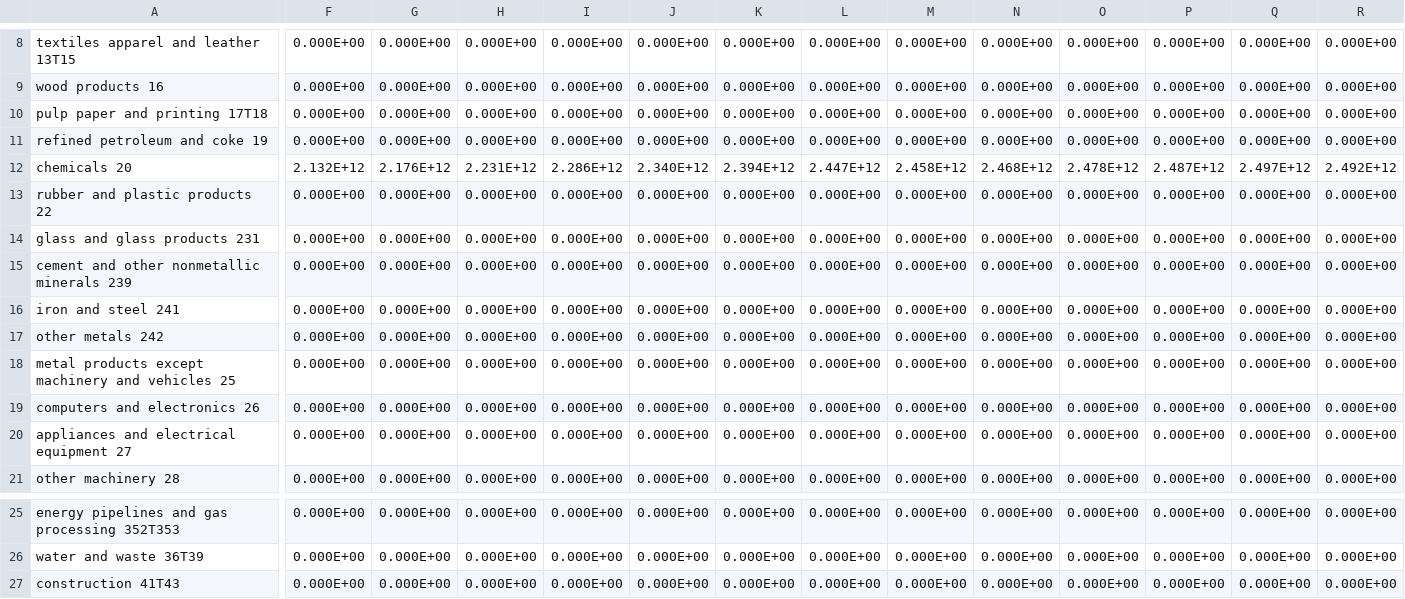
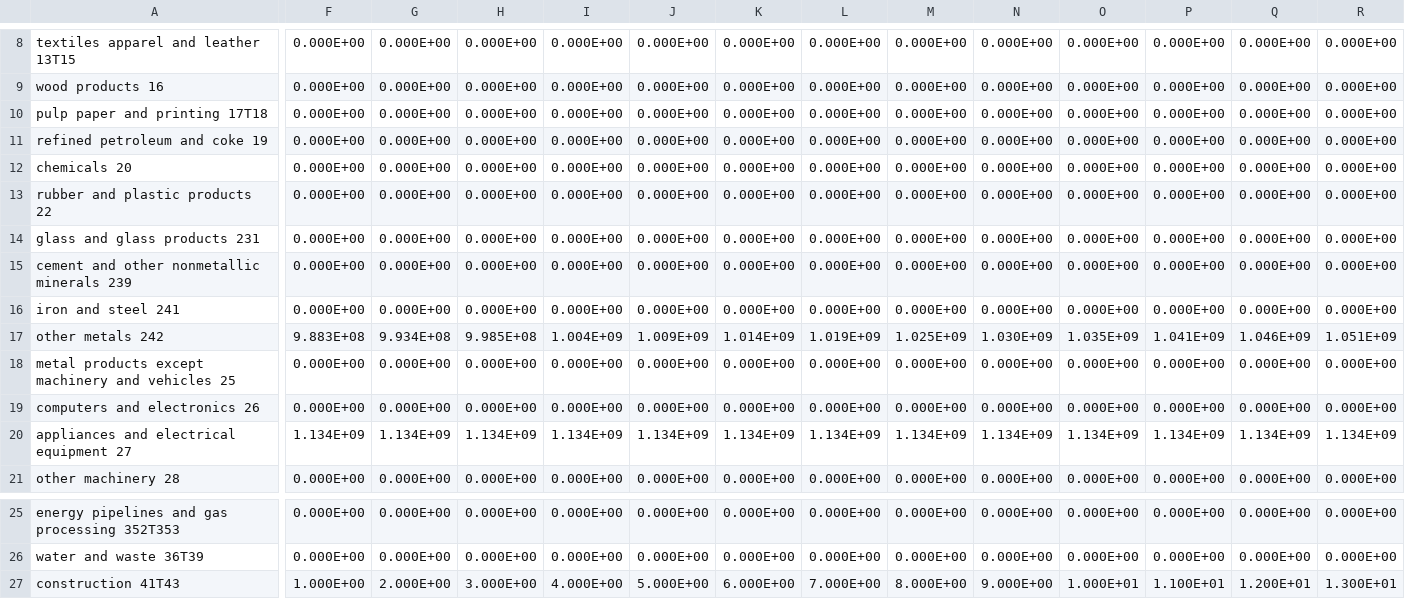
Before and after one commit to EnergyInnovation/eps-newmexico, a CSV file: InputData/indst/BPE/BPE-F-gases.csv, drawn as a sheet; only a part is shown, gaps mark what is left out; removed rows and columns are numbered as before the commit, all else as after; rows hold the shown columns only; the diff covers the shown part only; the diff names each change by its address in the sheet, - before the commit and + after, or states it on an @@ line.

```diff
--- a/InputData/indst/BPE/BPE-F-gases.csv
+++ b/InputData/indst/BPE/BPE-F-gases.csv
-row 12: chemicals 20 | 2.132E+12 | 2.176E+12 | 2.231E+12 | 2.286E+12 | 2.340E+12 | 2.394E+12 | 2.447E+12 | 2.458E+12 | 2.468E+12 | 2.478E+12 | 2.487E+12 | 2.497E+12 | 2.492E+12
+row 12: chemicals 20 | 0.000E+00 | 0.000E+00 | 0.000E+00 | 0.000E+00 | 0.000E+00 | 0.000E+00 | 0.000E+00 | 0.000E+00 | 0.000E+00 | 0.000E+00 | 0.000E+00 | 0.000E+00 | 0.000E+00
-F17: 0.000E+00
+F17: 9.883E+08
-G17: 0.000E+00
+G17: 9.934E+08
-H17: 0.000E+00
+H17: 9.985E+08
-I17: 0.000E+00
+I17: 1.004E+09
-J17: 0.000E+00
+J17: 1.009E+09
-K17: 0.000E+00
+K17: 1.014E+09
-L17: 0.000E+00
+L17: 1.019E+09
-M17: 0.000E+00
+M17: 1.025E+09
-N17: 0.000E+00
+N17: 1.030E+09
-O17: 0.000E+00
+O17: 1.035E+09
-P17: 0.000E+00
+P17: 1.041E+09
-Q17: 0.000E+00
+Q17: 1.046E+09
-R17: 0.000E+00
+R17: 1.051E+09
-F20: 0.000E+00
+F20: 1.134E+09
-G20: 0.000E+00
+G20: 1.134E+09
-H20: 0.000E+00
+H20: 1.134E+09
-I20: 0.000E+00
+I20: 1.134E+09
-J20: 0.000E+00
+J20: 1.134E+09
-K20: 0.000E+00
+K20: 1.134E+09
-L20: 0.000E+00
+L20: 1.134E+09
-M20: 0.000E+00
+M20: 1.134E+09
-N20: 0.000E+00
+N20: 1.134E+09
-O20: 0.000E+00
+O20: 1.134E+09
-P20: 0.000E+00
+P20: 1.134E+09
-Q20: 0.000E+00
+Q20: 1.134E+09
-R20: 0.000E+00
+R20: 1.134E+09
-F27: 0.000E+00
+F27: 1.000E+00
-G27: 0.000E+00
+G27: 2.000E+00
-H27: 0.000E+00
+H27: 3.000E+00
-I27: 0.000E+00
+I27: 4.000E+00
-J27: 0.000E+00
+J27: 5.000E+00
-K27: 0.000E+00
+K27: 6.000E+00
-L27: 0.000E+00
+L27: 7.000E+00
-M27: 0.000E+00
+M27: 8.000E+00
-N27: 0.000E+00
+N27: 9.000E+00
-O27: 0.000E+00
+O27: 1.000E+01
-P27: 0.000E+00
+P27: 1.100E+01
-Q27: 0.000E+00
+Q27: 1.200E+01
-R27: 0.000E+00
+R27: 1.300E+01
```
Also changed, not shown: 59 edited cells elsewhere in this file, InputData/indst/BPE/BPE-CH4.csv, InputData/indst/BPE/BPE-CO2.csv, 19 other files.
